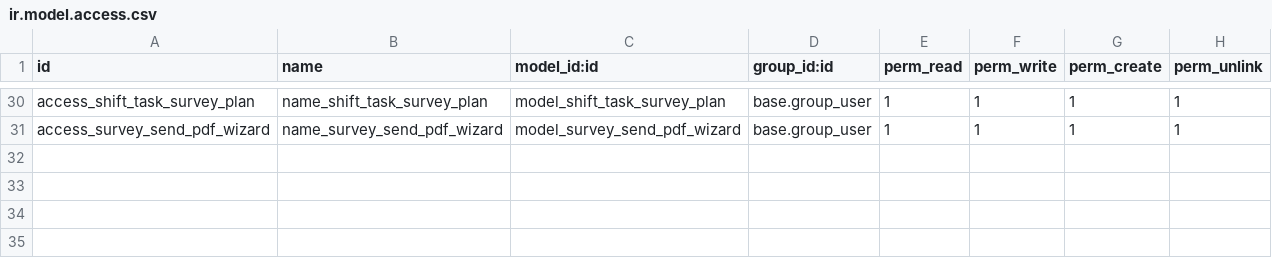
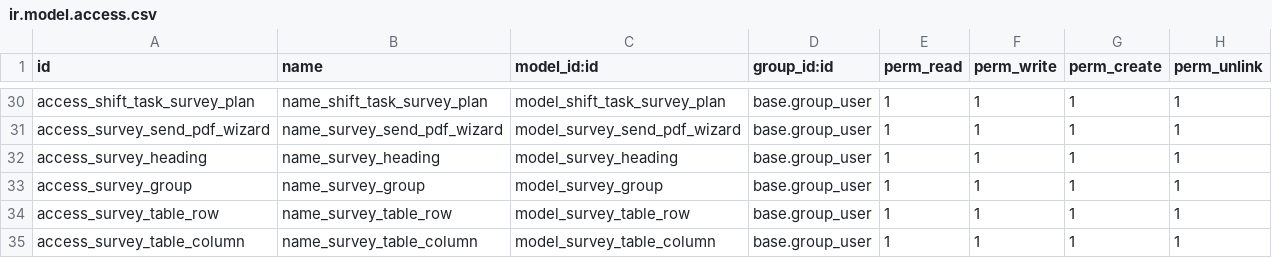
Before and after one commit to smsibghatullah/custom_inventory, a CSV file: custom_inventory/security/ir.model.access.csv, drawn as a sheet; only a part is shown, gaps mark what is left out.

```diff
--- a/custom_inventory/security/ir.model.access.csv
+++ b/custom_inventory/security/ir.model.access.csv
@@ -31 +31,5 @@ access_shift_task_survey_plan,name_shift_task_survey_plan,model_shift_task_surve
 access_survey_send_pdf_wizard,name_survey_send_pdf_wizard,model_survey_send_pdf_wizard,base.group_user,1,1,1,1
+access_survey_heading,name_survey_heading,model_survey_heading,base.group_user,1,1,1,1
+access_survey_group,name_survey_group,model_survey_group,base.group_user,1,1,1,1
+access_survey_table_row,name_survey_table_row,model_survey_table_row,base.group_user,1,1,1,1
+access_survey_table_column,name_survey_table_column,model_survey_table_column,base.group_user,1,1,1,1
```
Also changed, not shown: 8 other files.
